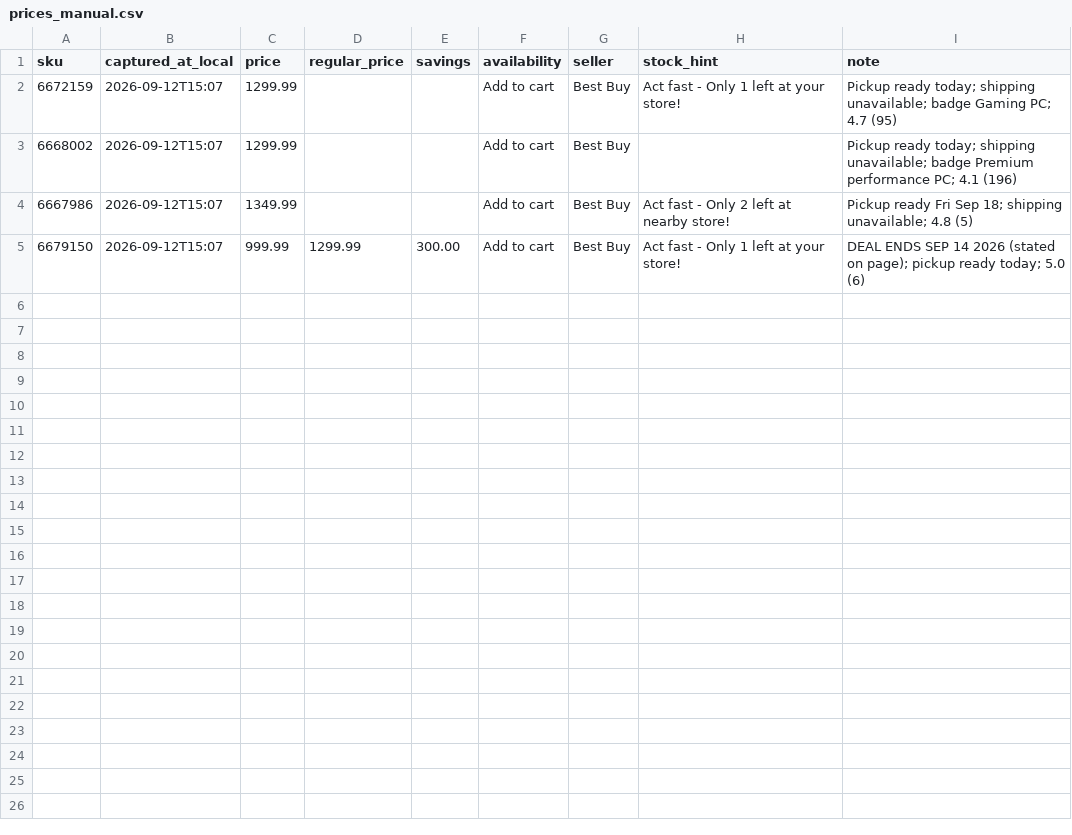
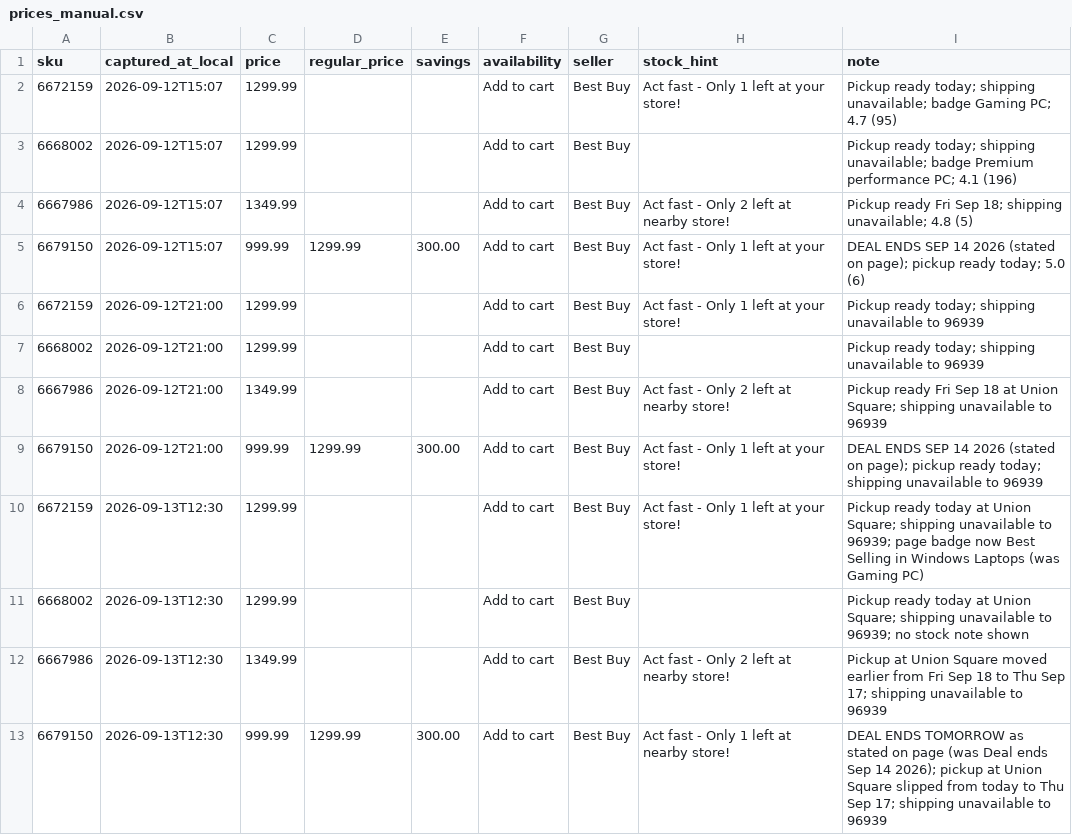
Before and after one commit to annieyii/ai-powered-pc-pricing-tracker, a CSV file: data/structured/prices_manual.csv, drawn as a sheet; the diff names each change by its address in the sheet, - before the commit and + after, or states it on an @@ line.

```diff
--- a/data/structured/prices_manual.csv
+++ b/data/structured/prices_manual.csv
+row 6: 6672159 | 2026-09-12T21:00 | 1299.99 |  |  | Add to cart | Best Buy | Act fast - Only 1 left at your store! | Pickup ready today; shipping unavailable to 96939
+row 7: 6668002 | 2026-09-12T21:00 | 1299.99 |  |  | Add to cart | Best Buy |  | Pickup ready today; shipping unavailable to 96939
+row 8: 6667986 | 2026-09-12T21:00 | 1349.99 |  |  | Add to cart | Best Buy | Act fast - Only 2 left at nearby store! | Pickup ready Fri Sep 18 at Union Square; shipping unavailable to 96939
+row 9: 6679150 | 2026-09-12T21:00 | 999.99 | 1299.99 | 300.00 | Add to cart | Best Buy | Act fast - Only 1 left at your store! | DEAL ENDS SEP 14 2026 (stated on page); pickup ready today; shipping unavailable to 96939
+row 10: 6672159 | 2026-09-13T12:30 | 1299.99 |  |  | Add to cart | Best Buy | Act fast - Only 1 left at your store! | Pickup ready today at Union Square; shipping unavailable to 96939; page badge now Best Selling in Windows Laptops (was Gaming PC)
+row 11: 6668002 | 2026-09-13T12:30 | 1299.99 |  |  | Add to cart | Best Buy |  | Pickup ready today at Union Square; shipping unavailable to 96939; no stock note shown
+row 12: 6667986 | 2026-09-13T12:30 | 1349.99 |  |  | Add to cart | Best Buy | Act fast - Only 2 left at nearby store! | Pickup at Union Square moved earlier from Fri Sep 18 to Thu Sep 17; shipping unavailable to 96939
+row 13: 6679150 | 2026-09-13T12:30 | 999.99 | 1299.99 | 300.00 | Add to cart | Best Buy | Act fast - Only 1 left at nearby store! | DEAL ENDS TOMORROW as stated on page (was Deal ends Sep 14 2026); pickup at Union Square slipped from today to Thu Sep 17; shipping unavailable to 96939
```
Also changed, not shown: 4 other files.
